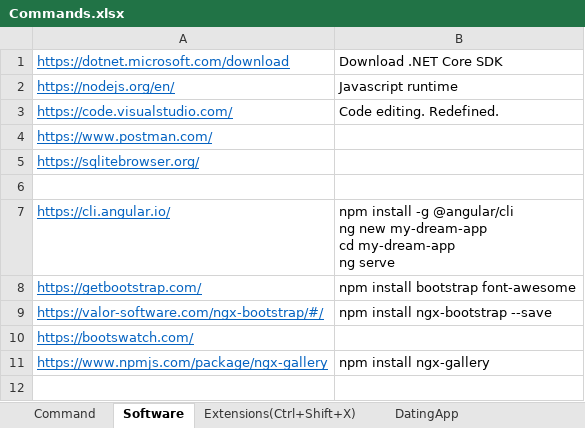
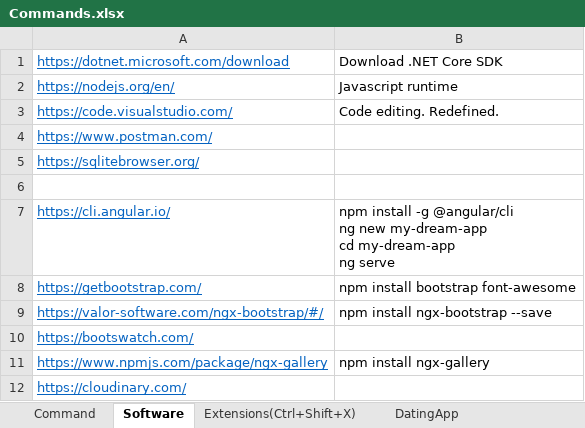
Before and after one commit to WTOPM/DatingApp.API, an Excel workbook: Commands.xlsx, sheet Software, drawn as a sheet; values as stored, in another font and other column widths than the file's, no borders; the diff names each change by its address in the sheet, - before the commit and + after, or states it on an @@ line.

Commit message:
Cloudinary error

```diff
--- a/Commands.xlsx (sheet Software)
+++ b/Commands.xlsx (sheet Software)
+row 12: https://cloudinary.com/
```
Also changed, not shown: 9 other files.
